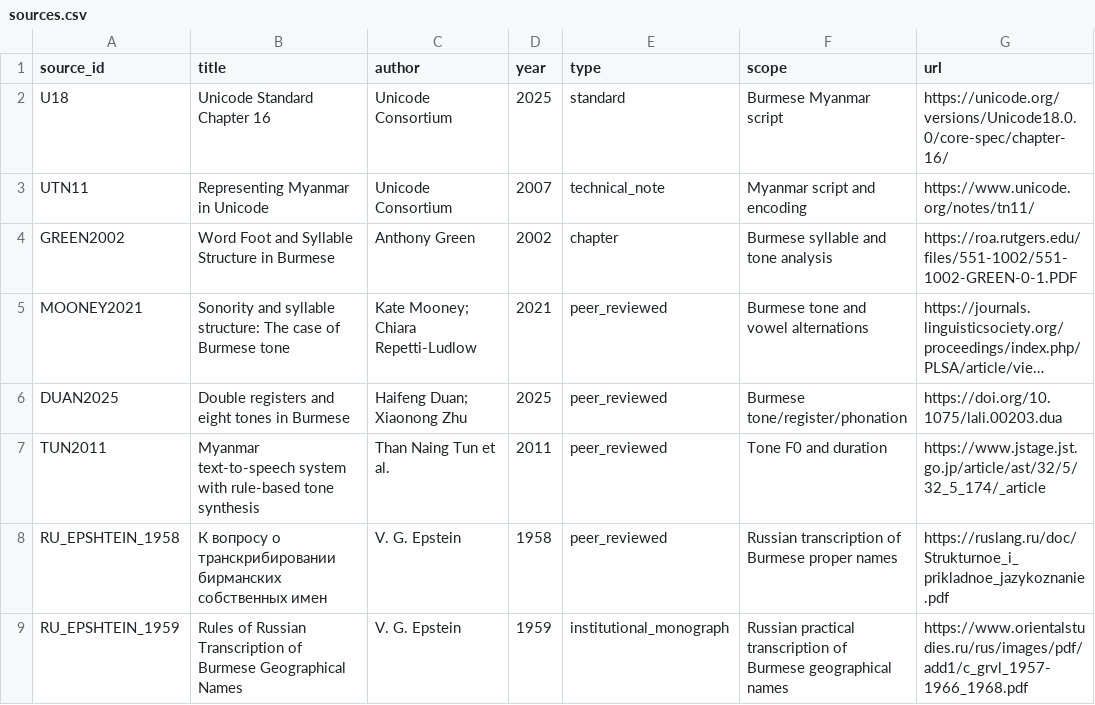
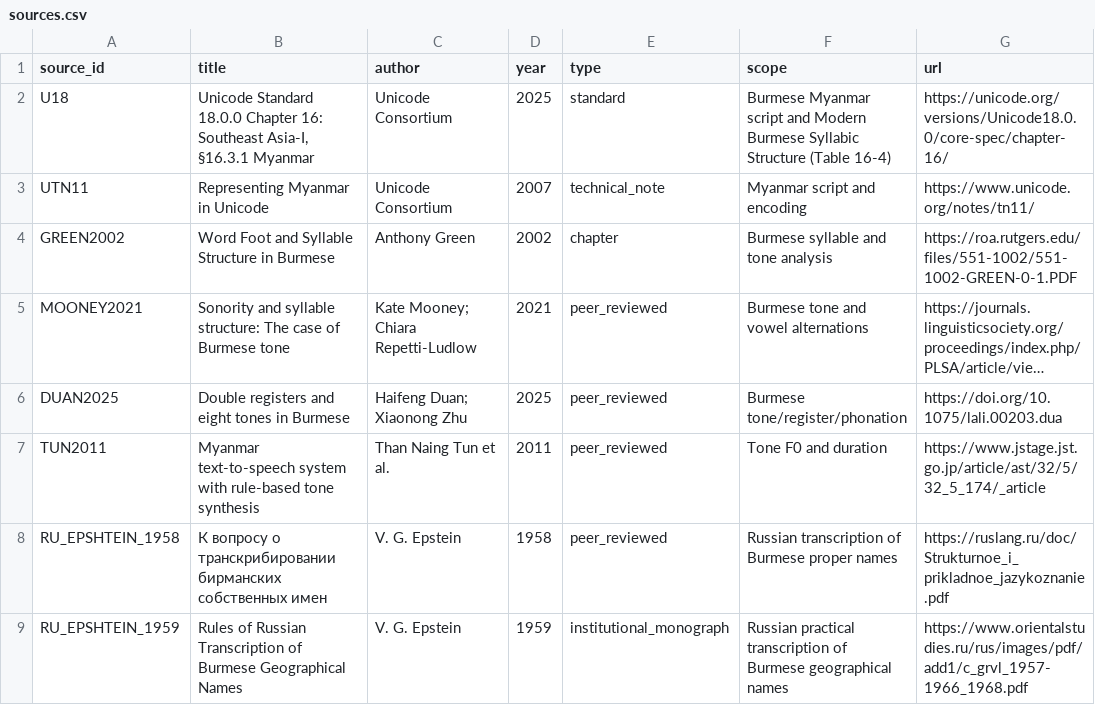
Before and after one commit to ClippyFirst/Burmese-Ukrainian-Phonetic-System-, a CSV file: data/burmese/sources.csv, drawn as a sheet; only a part is shown; long unchanged cells end in ….

Commit message:
data: add precise Burmese Unicode corpus locators
* data: add precise Unicode locators to Burmese structural probes

* data: clarify Burmese Unicode source scope

* test: prevent stale Burmese Unicode corpus locators

* fix: quote Burmese Unicode source CSV fields

```diff
--- a/data/burmese/sources.csv
+++ b/data/burmese/sources.csv
@@ -1,3 +1,3 @@
 source_id,title,author,year,type,scope,url
-U18,Unicode Standard Chapter 16,Unicode Consortium,2025,standard,Burmese Myanmar script,https://unicode.org/versions/Unicode18.0.0/core-spec/chapter-16/
+U18,"Unicode Standard 18.0.0 Chapter 16: Southeast Asia-I, §16.3.1 Myanmar",Unicode Consortium,2025,standard,"Burmese Myanmar script and Modern Burmese Syllabic Structure (Table 16-4)",https://unicode.org/versions/Unicode18.0.0/core-spec/chapter-16/
 UTN11,Representing Myanmar in Unicode,Unicode Consortium,2007,technical_note,Myanmar script and encoding,https://www.unicode.org/notes/tn11/
```
Also changed, not shown: 2 other files.
